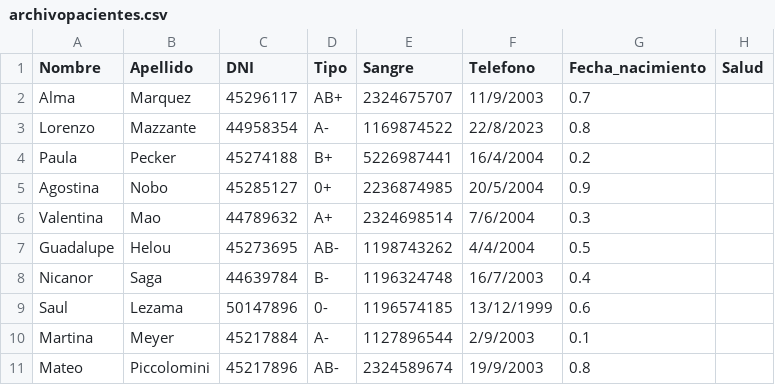
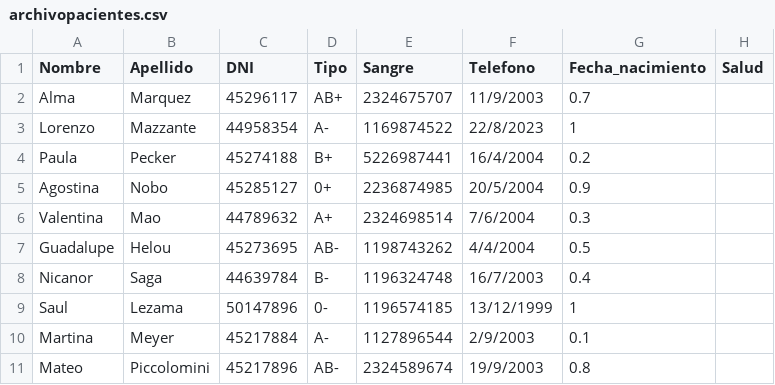
Before and after one commit to UF-LP1/G28-Marquez-Mazzante-TP_Final, a CSV file: archivopacientes.csv, drawn as a sheet.

Commit message:
salud actualizada

```diff
--- a/archivopacientes.csv
+++ b/archivopacientes.csv
@@ -2,3 +2,3 @@ Nombre;Apellido;DNI;Tipo;Sangre;Telefono;Fecha_nacimiento;Salud
 Alma ; Marquez ; 45296117 ; AB+ ; 2324675707 ; 11/9/2003 ; 0.7
-Lorenzo ; Mazzante ; 44958354 ; A- ; 1169874522 ; 22/8/2023 ; 0.8
+Lorenzo ; Mazzante ; 44958354 ; A- ; 1169874522 ; 22/8/2023 ; 1
 Paula ; Pecker ; 45274188 ; B+ ; 5226987441 ; 16/4/2004 ; 0.2
@@ -8,3 +8,3 @@ Guadalupe ; Helou ; 45273695 ; AB- ; 1198743262 ; 4/4/2004 ; 0.5
 Nicanor ; Saga ; 44639784 ; B- ; 1196324748 ; 16/7/2003 ; 0.4
-Saul ; Lezama ; 50147896 ; 0- ; 1196574185 ; 13/12/1999 ; 0.6
+Saul ; Lezama ; 50147896 ; 0- ; 1196574185 ; 13/12/1999 ; 1
 Martina ; Meyer ; 45217884 ; A- ; 1127896544 ; 2/9/2003 ; 0.1
```
